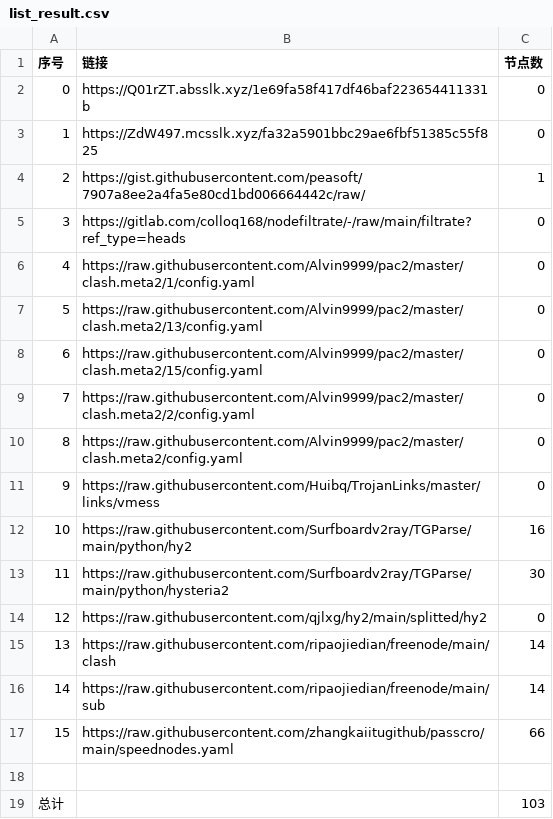
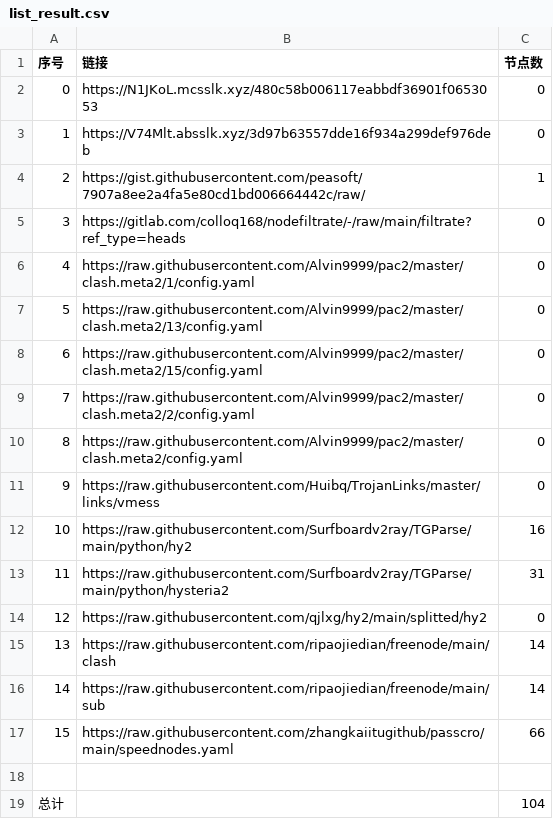
Before and after one commit to a56296909/NoMoreWalls, a CSV file: list_result.csv, drawn as a sheet.

```diff
--- a/list_result.csv
+++ b/list_result.csv
@@ -1,4 +1,4 @@
 序号,链接,节点数
-0,https://Q01rZT.absslk.xyz/1e69fa58f417df46baf223654411331b,0
-1,https://ZdW497.mcsslk.xyz/fa32a5901bbc29ae6fbf51385c55f825,0
+0,https://N1JKoL.mcsslk.xyz/480c58b006117eabbdf36901f0653053,0
+1,https://V74Mlt.absslk.xyz/3d97b63557dde16f934a299def976deb,0
 2,https://gist.githubusercontent.com/peasoft/7907a8ee2a4fa5e80cd1bd006664442c/raw/,1
@@ -12,3 +12,3 @@
 10,https://raw.githubusercontent.com/Surfboardv2ray/TGParse/main/python/hy2,16
-11,https://raw.githubusercontent.com/Surfboardv2ray/TGParse/main/python/hysteria2,30
+11,https://raw.githubusercontent.com/Surfboardv2ray/TGParse/main/python/hysteria2,31
 12,https://raw.githubusercontent.com/qjlxg/hy2/main/splitted/hy2,0
@@ -18,2 +18,2 @@
 
-总计,,103
+总计,,104
```
Also changed, not shown: 15 other files.
